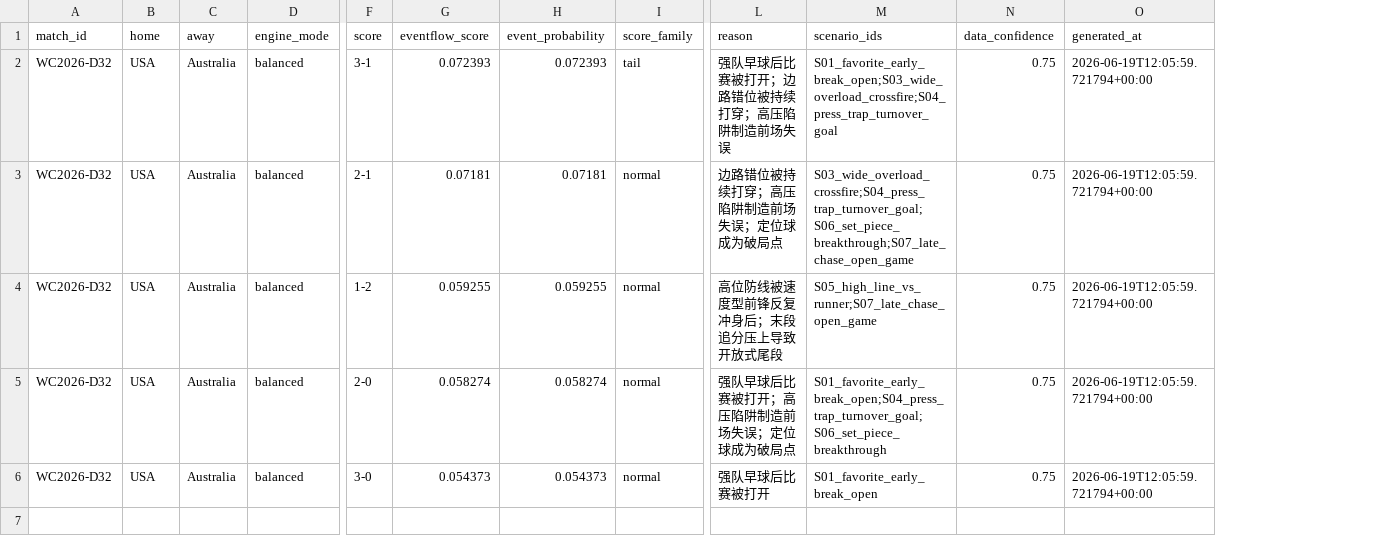
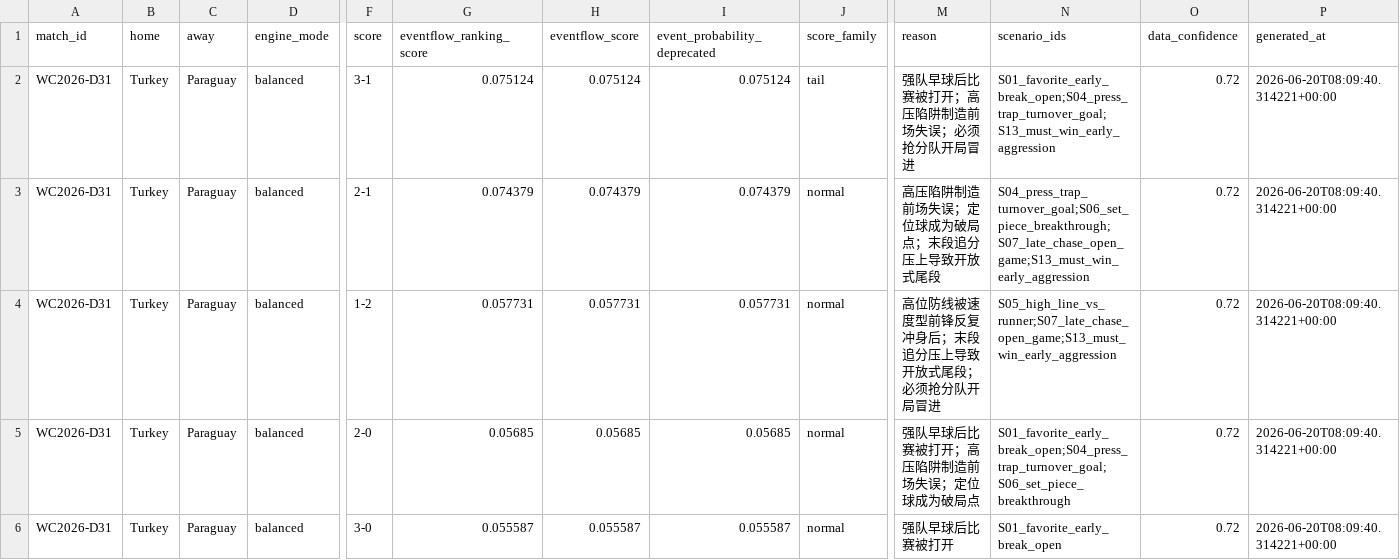
Before and after one commit to AIplaygroud/worldcup2026-prediction, a CSV file: database/eventflow/processed/eventflow_predictions.csv, drawn as a sheet; only a part is shown, gaps mark what is left out; removed rows and columns are numbered as before the commit, all else as after; the diff names each change by its address in the sheet, - before the commit and + after, or states it on an @@ line.

```diff
--- a/database/eventflow/processed/eventflow_predictions.csv
+++ b/database/eventflow/processed/eventflow_predictions.csv
+column G (eventflow_ranking_score), rows 2-6: 0.075124 | 0.074379 | 0.057731 | 0.05685 | 0.055587
-column H (event_probability), rows 2-6: 0.072393 | 0.07181 | 0.059255 | 0.058274 | 0.054373
+column I (event_probability_deprecated), rows 2-6: 0.075124 | 0.074379 | 0.057731 | 0.05685 | 0.055587
-A2:A6 (match_id): WC2026-D32
+A2:A6 (match_id): WC2026-D31
-B2:B6 (home): USA
+B2:B6 (home): Turkey
-C2:C6 (away): Australia
+C2:C6 (away): Paraguay
-H2 (eventflow_score): 0.072393
+H2 (eventflow_score): 0.075124
-M2 (reason): 强队早球后比赛被打开；边路错位被持续打穿；高压陷阱制造前场失误
+M2 (reason): 强队早球后比赛被打开；高压陷阱制造前场失误；必须抢分队开局冒进
-N2 (scenario_ids): S01_favorite_early_break_open;S03_wide_overload_crossfire;S04_press_trap_turnover_goal
+N2 (scenario_ids): S01_favorite_early_break_open;S04_press_trap_turnover_goal;S13_must_win_early_aggression
-O2:O6 (data_confidence): 0.75
+O2:O6 (data_confidence): 0.72
-P2:P6 (generated_at): 2026-06-19T12:05:59.721794+00:00
+P2:P6 (generated_at): 2026-06-20T08:09:40.314221+00:00
-H3 (eventflow_score): 0.07181
+H3 (eventflow_score): 0.074379
-M3 (reason): 边路错位被持续打穿；高压陷阱制造前场失误；定位球成为破局点
+M3 (reason): 高压陷阱制造前场失误；定位球成为破局点；末段追分压上导致开放式尾段
-N3 (scenario_ids): S03_wide_overload_crossfire;S04_press_trap_turnover_goal;S06_set_piece_breakthrough;S07_late_chase_open_game
+N3 (scenario_ids): S04_press_trap_turnover_goal;S06_set_piece_breakthrough;S07_late_chase_open_game;S13_must_win_early_aggression
-H4 (eventflow_score): 0.059255
+H4 (eventflow_score): 0.057731
-M4 (reason): 高位防线被速度型前锋反复冲身后；末段追分压上导致开放式尾段
+M4 (reason): 高位防线被速度型前锋反复冲身后；末段追分压上导致开放式尾段；必须抢分队开局冒进
-N4 (scenario_ids): S05_high_line_vs_runner;S07_late_chase_open_game
+N4 (scenario_ids): S05_high_line_vs_runner;S07_late_chase_open_game;S13_must_win_early_aggression
-H5 (eventflow_score): 0.058274
+H5 (eventflow_score): 0.05685
-H6 (eventflow_score): 0.054373
+H6 (eventflow_score): 0.055587
```
Also changed, not shown: database/eventflow/processed/eventflow_fused_evidence.csv, database/eventflow/processed/realtime_availability_adjustments.csv, 37 other files.
